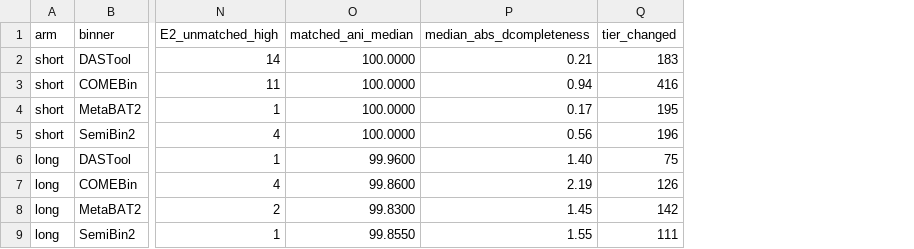
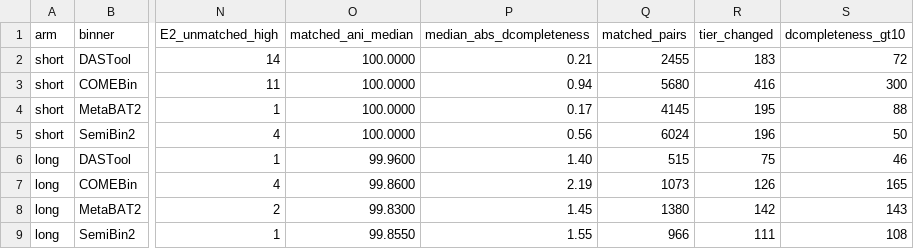
Before and after one commit to phy0x1a79ed/Metasmith, a TSV file: research/metasmith_benchmark/results/compare_arms/summary.tsv, drawn as a sheet; only a part is shown, gaps mark what is left out; the diff names each change by its address in the sheet, - before the commit and + after, or states it on an @@ line.

```diff
--- a/research/metasmith_benchmark/results/compare_arms/summary.tsv
+++ b/research/metasmith_benchmark/results/compare_arms/summary.tsv
+column Q (matched_pairs), rows 2-9: 2455 | 5680 | 4145 | 6024 | 515 | 1073 | 1380 | 966
+column S (dcompleteness_gt10), rows 2-9: 72 | 300 | 88 | 50 | 46 | 165 | 143 | 108
```
Also changed, not shown: 5 other files.
